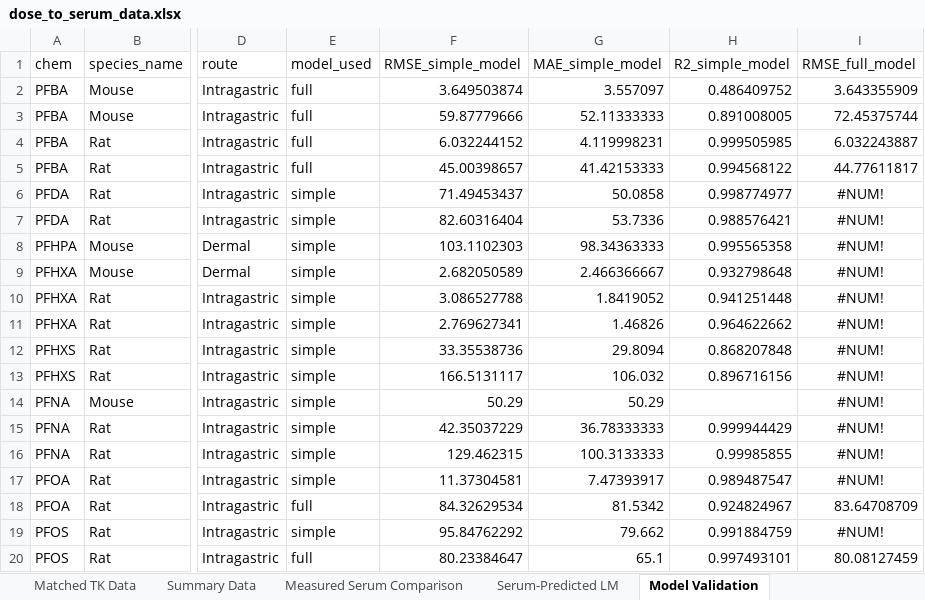
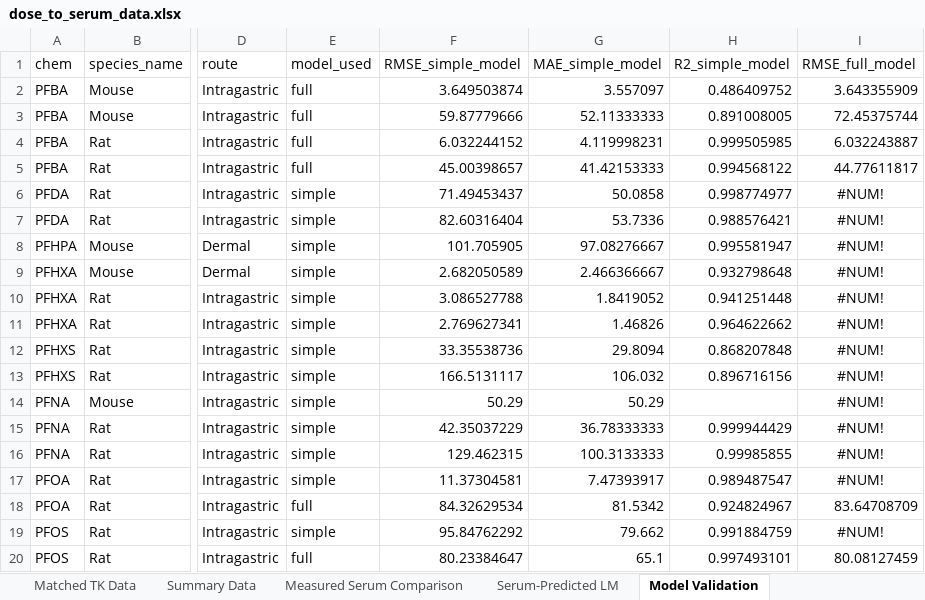
Before and after one commit to OEHHA-NTES/Rat_TTR_PFAS_QSAR_Docking, an Excel workbook: data_output/dose_to_serum_data.xlsx, sheet Model Validation, drawn as a sheet; only a part is shown, gaps mark what is left out; values as stored, in another font and other column widths than the file's, no borders; the diff names each change by its address in the sheet, - before the commit and + after, or states it on an @@ line.

```diff
--- a/data_output/dose_to_serum_data.xlsx (sheet Model Validation)
+++ b/data_output/dose_to_serum_data.xlsx (sheet Model Validation)
-F8 (RMSE_simple_model): 103.1102303
+F8 (RMSE_simple_model): 101.705905
-G8 (MAE_simple_model): 98.34363333
+G8 (MAE_simple_model): 97.08276667
-H8 (R2_simple_model): 0.995565358
+H8 (R2_simple_model): 0.995581947
```
Also changed, not shown: sheet Summary Data, sheet Matched TK Data, sheet Measured Serum Comparison, sheet Serum-Predicted LM, data_output/BMD_formatted_serum_data.xlsx, 3 other files.
